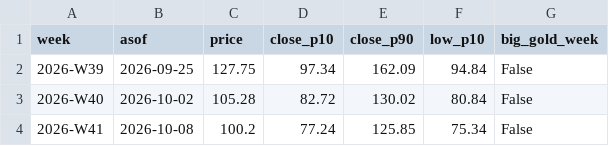
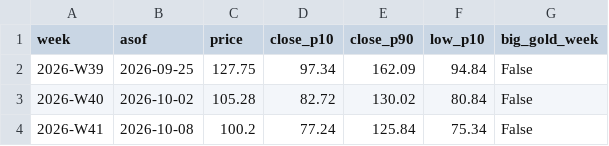
Before and after one commit to royrahal7/gdxu-report, a CSV file: report_log.csv, drawn as a sheet.

```diff
--- a/report_log.csv
+++ b/report_log.csv
@@ -3,2 +3,2 @@ week,asof,price,close_p10,close_p90,low_p10,big_gold_week
 2026-W40,2026-10-02,105.28,82.72,130.02,80.84,False
-2026-W41,2026-10-08,100.2,77.24,125.85,75.34,False
+2026-W41,2026-10-08,100.2,77.24,125.84,75.34,False
```
Also changed, not shown: daily_log.csv, 1 other file.
